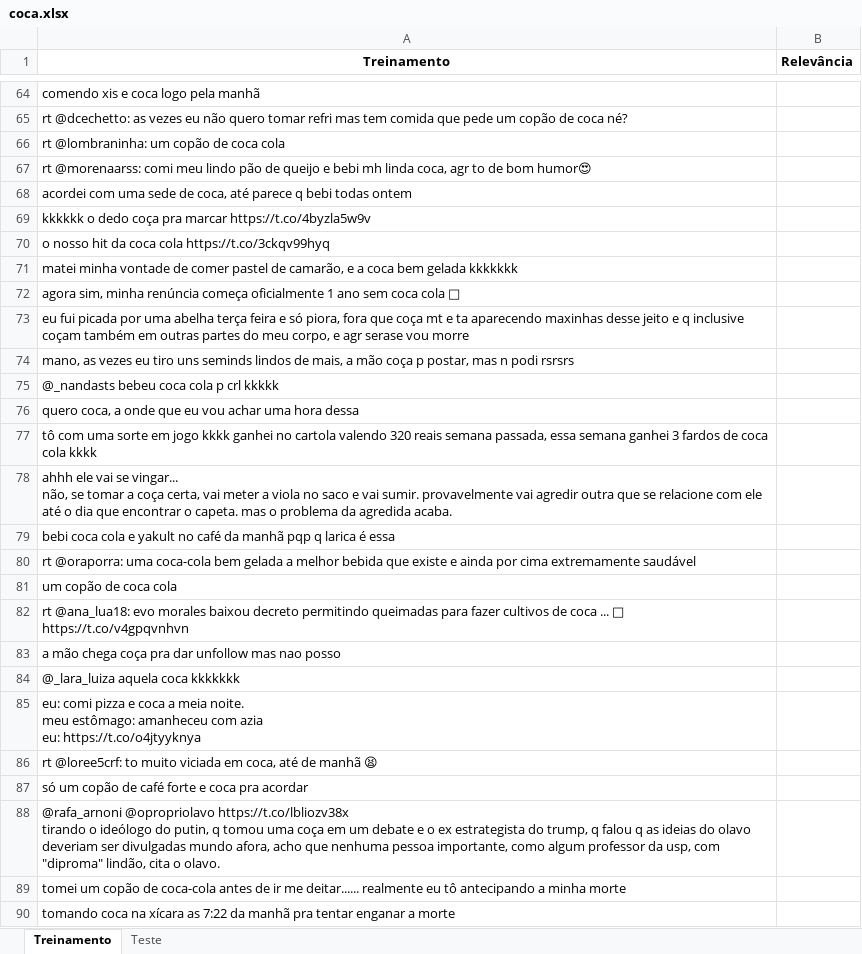
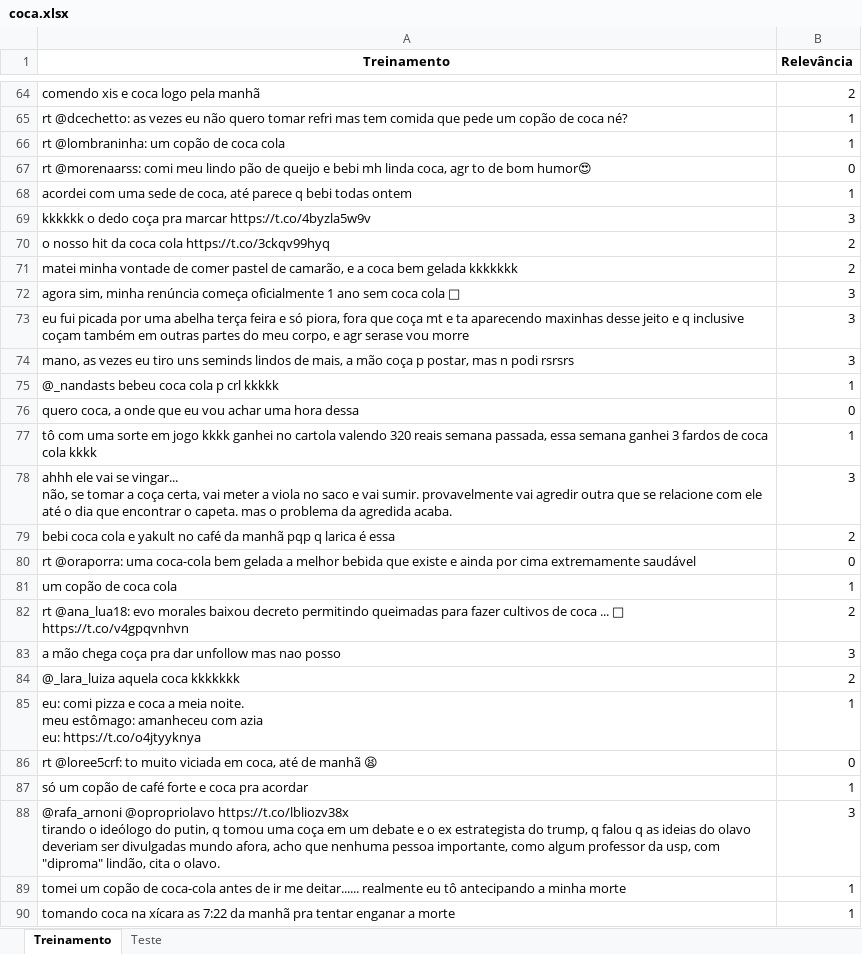
Before and after one commit to VergaraC/P2_Ciencia_dos_dados, an Excel workbook: coca.xlsx, sheet Treinamento, drawn as a sheet; only a part is shown, gaps mark what is left out; values as stored, in another font and other column widths than the file's, no borders; the diff covers the shown part only; the diff names each change by its address in the sheet, - before the commit and + after, or states it on an @@ line.

```diff
--- a/coca.xlsx (sheet Treinamento)
+++ b/coca.xlsx (sheet Treinamento)
-B64 (Relevância): (empty)
+B64 (Relevância): 2
-B65:B66 (Relevância): (empty)
+B65:B66 (Relevância): 1
-B67 (Relevância): (empty)
+B67 (Relevância): 0
-B68 (Relevância): (empty)
+B68 (Relevância): 1
-B69 (Relevância): (empty)
+B69 (Relevância): 3
-B70:B71 (Relevância): (empty)
+B70:B71 (Relevância): 2
-B72:B74 (Relevância): (empty)
+B72:B74 (Relevância): 3
-B75 (Relevância): (empty)
+B75 (Relevância): 1
-B76 (Relevância): (empty)
+B76 (Relevância): 0
-B77 (Relevância): (empty)
+B77 (Relevância): 1
-B78 (Relevância): (empty)
+B78 (Relevância): 3
-B79 (Relevância): (empty)
+B79 (Relevância): 2
-B80 (Relevância): (empty)
+B80 (Relevância): 0
-B81 (Relevância): (empty)
+B81 (Relevância): 1
-B82 (Relevância): (empty)
+B82 (Relevância): 2
-B83 (Relevância): (empty)
+B83 (Relevância): 3
-B84 (Relevância): (empty)
+B84 (Relevância): 2
-B85 (Relevância): (empty)
+B85 (Relevância): 1
-B86 (Relevância): (empty)
+B86 (Relevância): 0
-B87 (Relevância): (empty)
+B87 (Relevância): 1
-B88 (Relevância): (empty)
+B88 (Relevância): 3
-B89:B90 (Relevância): (empty)
+B89:B90 (Relevância): 1
```
Also changed, not shown: 140 edited cells elsewhere in this sheet.
